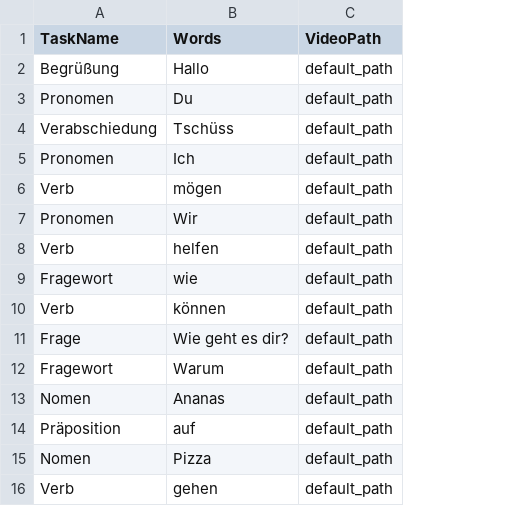
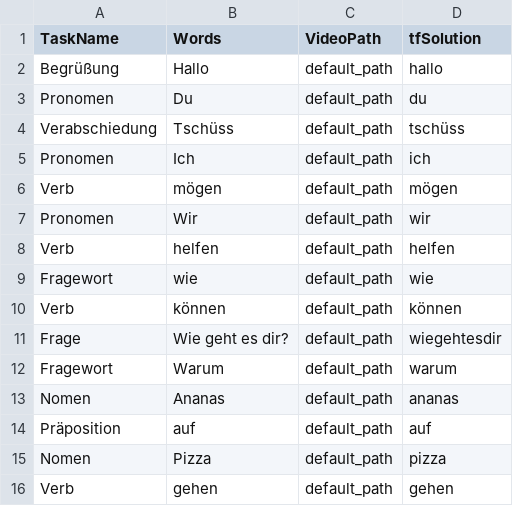
Before and after one commit to AiSignLang/AiSignLanguage, a CSV file: API/data/words.csv, drawn as a sheet; the diff names each change by its address in the sheet, - before the commit and + after, or states it on an @@ line.

```diff
--- a/API/data/words.csv
+++ b/API/data/words.csv
+column D (tfSolution), rows 2-16: hallo | du | tschüss | ich | mögen | wir | helfen | wie | können | wiegehtesdir | warum | ananas | auf | pizza | gehen
```
Also changed, not shown: 2 other files.
